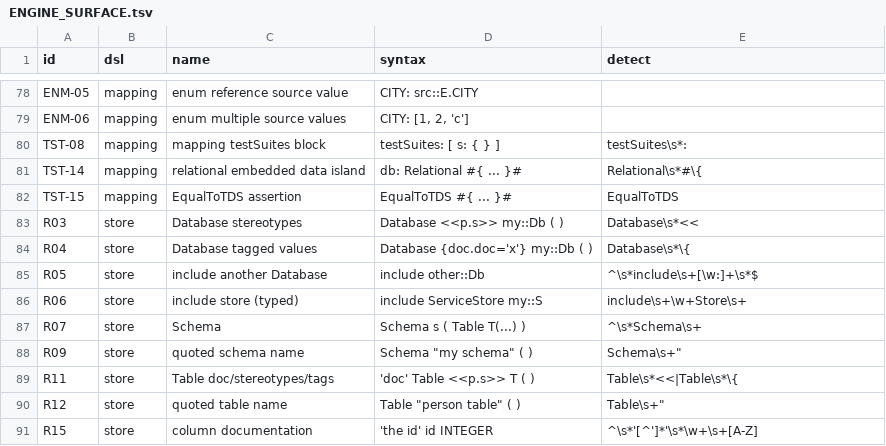
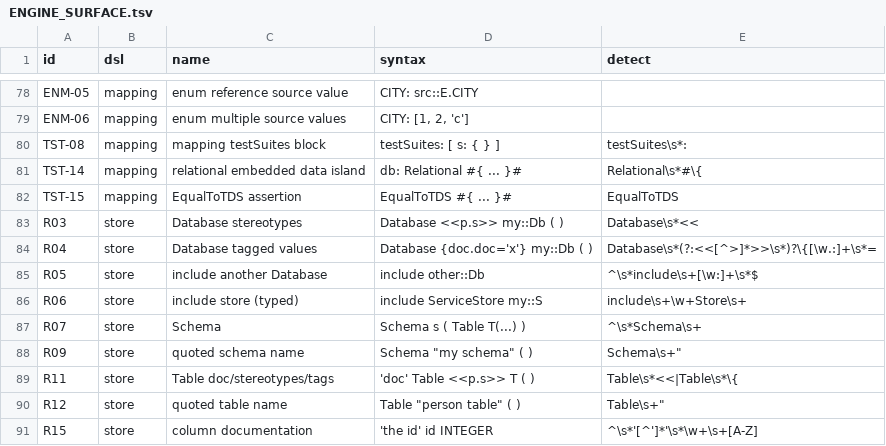
Before and after one commit to kevin-m-knight-gs/legend-lite, a TSV file: docs/ENGINE_SURFACE.tsv, drawn as a sheet; only a part is shown, gaps mark what is left out; the diff covers the shown part only.

Commit message:
Burndown tranche 6 (joins, primitives): 200 -> 218 of 263
  surface  218 present, 31 absent, 14 not detectable, of 263
  store    60 -> 70 of 72     model  36 -> 44 of 51
  suite    251 tests, 230 passed, 0 unexpected

Every remaining join-condition form -- >=, is null, is not null, a signed numeric
constant, an array argument, nested dynafunctions, a three-link chain, a
cross-database hop -- plus stereotypes and tagged values on a Table, a typed store
include, and the primitives the corpus never wrote: Decimal, Number, Date, Byte
and a precise primitive carrying its own parameters.

Decimal and Number are not spellings of Float. Number is the abstract supertype of
both, and a corpus using only Float cannot tell whether anything downstream
distinguishes them.

TWELVE DETECTION PATTERNS WERE WRONG, and fixing them moved six constructs from
absent to present that the corpus already had. A scoreboard that under-reports is
the same failure as one that flatters, pointed the other way: it sends you to
build something that exists. The causes were mundane and worth naming -- a
stereotype path contains `::` and the pattern allowed only `[\w.]`; a tagged-value
brace follows the stereotypes rather than the keyword; and a join condition spans
lines and nests parentheses, so `[^)]*` stopped at the first inner `)` and missed
every `or` and every chained hop.

THREE MORE GRAMMAR FACTS, each found by being rejected:

  the array argument is the CALL form `in(x, [1,2,3])`; the infix `x in [1,2,3]`
  that reads naturally does not parse

  F33 EXTENDS BEYOND THE RELATIONAL GRAMMAR. DomainParserGrammar declares
  `classDefinition: documentation? CLASS ...` in the same shape, and a leading
  string on a Class is rejected there too, in both string forms. The documentation
  slot is declared across DSLs and writable in none of them.

  a boolean-valued CALL may be the whole predicate -- `in(x, [1,2]) and ...` --
  rather than one side of a comparison. The condition parser required an operator
  after every operand, so such a join was a parse error rather than a join.

```diff
--- a/docs/ENGINE_SURFACE.tsv
+++ b/docs/ENGINE_SURFACE.tsv
@@ -83,3 +83,3 @@ TST-15	mapping	EqualToTDS assertion	EqualToTDS #{ ... }#	EqualToTDS
 R03	store	Database stereotypes	Database <<p.s>> my::Db ( )	Database\s*<<
-R04	store	Database tagged values	Database {doc.doc='x'} my::Db ( )	Database\s*\{
+R04	store	Database tagged values	Database {doc.doc='x'} my::Db ( )	Database\s*(?:<<[^>]*>>\s*)?\{[\w.:]+\s*=
 R05	store	include another Database	include other::Db	^\s*include\s+[\w:]+\s*$
```
Also changed, not shown: 11 edited cells elsewhere in this file, 9 other files.
